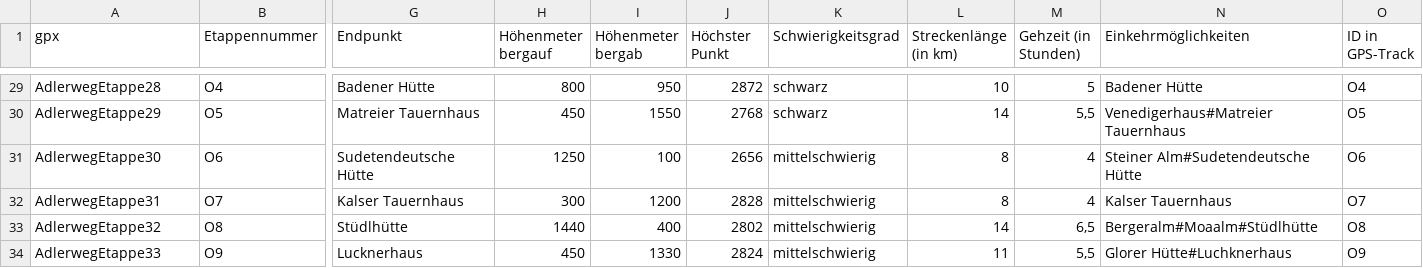
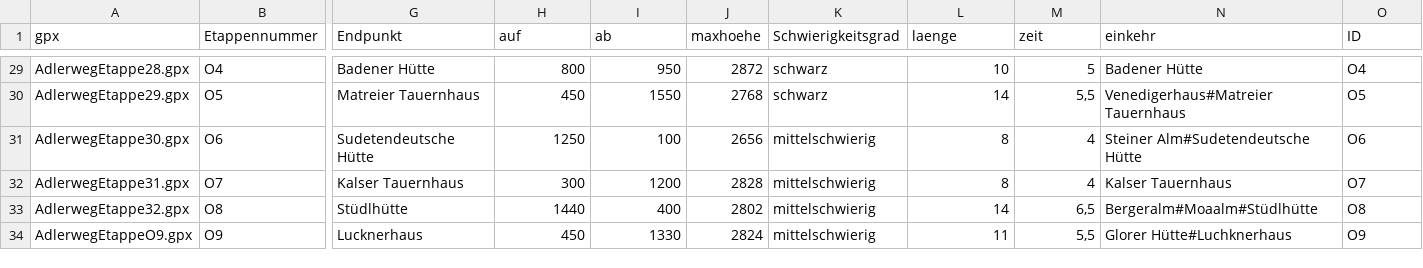
Before and after one commit to andik1955/andik1955.github.io, a CSV file: adlerwegNeu/data/TW_Adlerweg-Etappen.csv, drawn as a sheet; only a part is shown, gaps mark what is left out; the diff covers the shown part only; the diff names each change by its address in the sheet, - before the commit and + after, or states it on an @@ line.

```diff
--- a/adlerwegNeu/data/TW_Adlerweg-Etappen.csv
+++ b/adlerwegNeu/data/TW_Adlerweg-Etappen.csv
-H1: Höhenmeter bergauf
+H1: auf
-I1: Höhenmeter bergab
+I1: ab
-J1: Höchster Punkt
+J1: maxhoehe
-L1: Streckenlänge (in km)
+L1: laenge
-M1: Gehzeit (in Stunden)
+M1: zeit
-N1: Einkehrmöglichkeiten
+N1: einkehr
-O1: ID in GPS-Track
+O1: ID
-A29 (gpx): AdlerwegEtappe28
+A29 (gpx): AdlerwegEtappe28.gpx
-A30 (gpx): AdlerwegEtappe29
+A30 (gpx): AdlerwegEtappe29.gpx
-A31 (gpx): AdlerwegEtappe30
+A31 (gpx): AdlerwegEtappe30.gpx
-A32 (gpx): AdlerwegEtappe31
+A32 (gpx): AdlerwegEtappe31.gpx
-A33 (gpx): AdlerwegEtappe32
+A33 (gpx): AdlerwegEtappe32.gpx
-A34 (gpx): AdlerwegEtappe33
+A34 (gpx): AdlerwegEtappeO9.gpx
```
Also changed, not shown: 27 edited cells elsewhere in this file, 2 other files.
